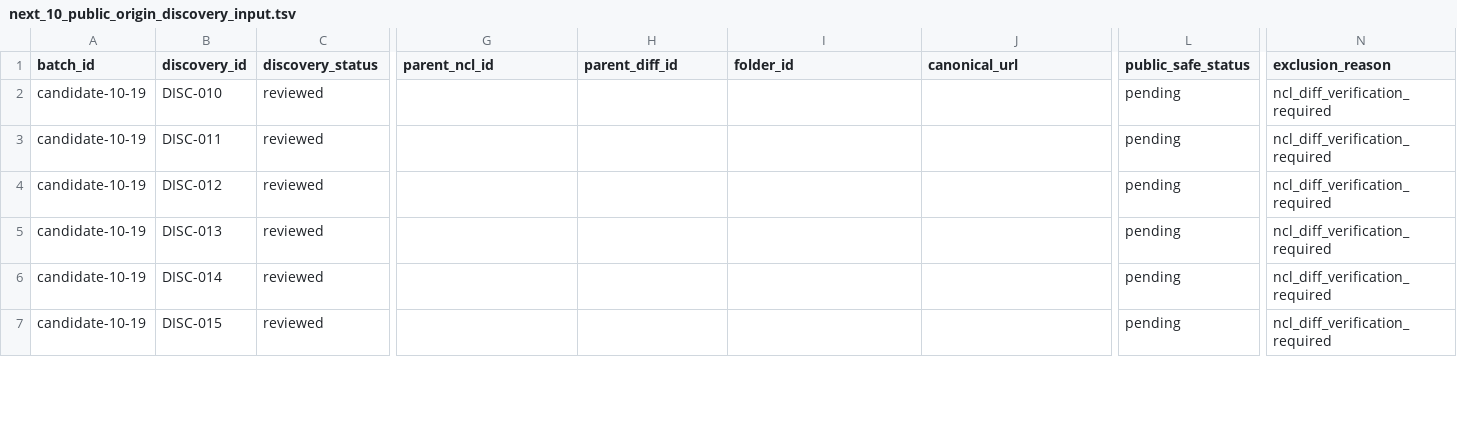
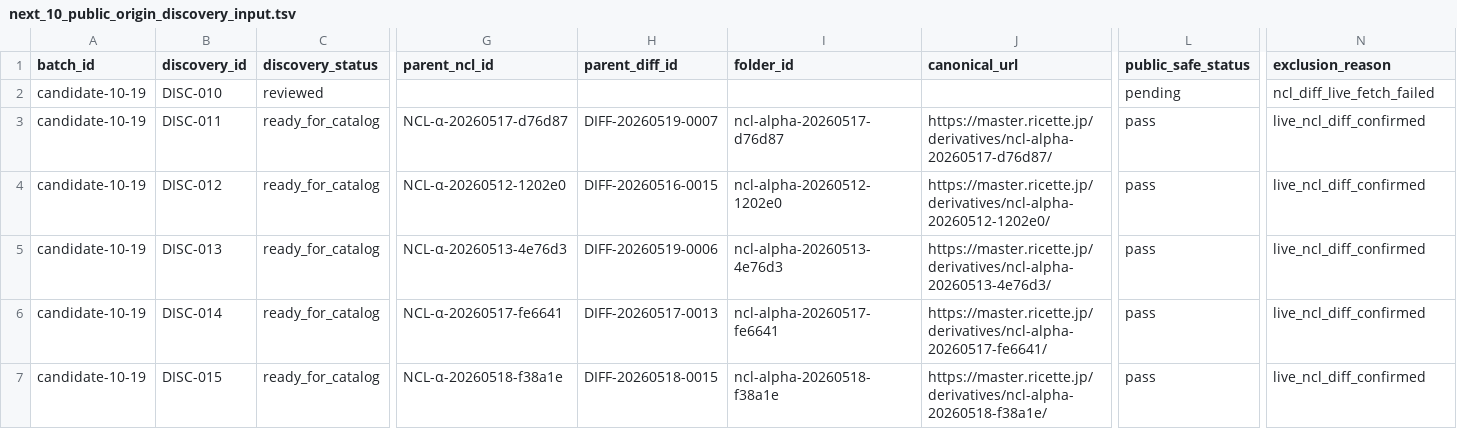
Before and after one commit to Nakagawa-master/nakagawa-theory-archive, a TSV file: tools/official_derivatives/next_10_public_origin_discovery_input.tsv, drawn as a sheet; only a part is shown, gaps mark what is left out; the diff covers the shown part only; the diff names each change by its address in the sheet, - before the commit and + after, or states it on an @@ line.

Commit message:
Promote verified candidate 10-19 discovery rows to catalog-ready

```diff
--- a/tools/official_derivatives/next_10_public_origin_discovery_input.tsv
+++ b/tools/official_derivatives/next_10_public_origin_discovery_input.tsv
-N2 (exclusion_reason): ncl_diff_verification_required
+N2 (exclusion_reason): ncl_diff_live_fetch_failed
-C3:C7 (discovery_status): reviewed
+C3:C7 (discovery_status): ready_for_catalog
-G3 (parent_ncl_id): (empty)
+G3 (parent_ncl_id): NCL-α-20260517-d76d87
-H3 (parent_diff_id): (empty)
+H3 (parent_diff_id): DIFF-20260519-0007
-I3 (folder_id): (empty)
+I3 (folder_id): ncl-alpha-20260517-d76d87
-J3 (canonical_url): (empty)
+J3 (canonical_url): https://master.ricette.jp/derivatives/ncl-alpha-20260517-d76d87/
-L3:L7 (public_safe_status): pending
+L3:L7 (public_safe_status): pass
-N3:N7 (exclusion_reason): ncl_diff_verification_required
+N3:N7 (exclusion_reason): live_ncl_diff_confirmed
-G4 (parent_ncl_id): (empty)
+G4 (parent_ncl_id): NCL-α-20260512-1202e0
-H4 (parent_diff_id): (empty)
+H4 (parent_diff_id): DIFF-20260516-0015
-I4 (folder_id): (empty)
+I4 (folder_id): ncl-alpha-20260512-1202e0
-J4 (canonical_url): (empty)
+J4 (canonical_url): https://master.ricette.jp/derivatives/ncl-alpha-20260512-1202e0/
-G5 (parent_ncl_id): (empty)
+G5 (parent_ncl_id): NCL-α-20260513-4e76d3
-H5 (parent_diff_id): (empty)
+H5 (parent_diff_id): DIFF-20260519-0006
-I5 (folder_id): (empty)
+I5 (folder_id): ncl-alpha-20260513-4e76d3
-J5 (canonical_url): (empty)
+J5 (canonical_url): https://master.ricette.jp/derivatives/ncl-alpha-20260513-4e76d3/
-G6 (parent_ncl_id): (empty)
+G6 (parent_ncl_id): NCL-α-20260517-fe6641
-H6 (parent_diff_id): (empty)
+H6 (parent_diff_id): DIFF-20260517-0013
-I6 (folder_id): (empty)
+I6 (folder_id): ncl-alpha-20260517-fe6641
-J6 (canonical_url): (empty)
+J6 (canonical_url): https://master.ricette.jp/derivatives/ncl-alpha-20260517-fe6641/
-G7 (parent_ncl_id): (empty)
+G7 (parent_ncl_id): NCL-α-20260518-f38a1e
-H7 (parent_diff_id): (empty)
+H7 (parent_diff_id): DIFF-20260518-0015
-I7 (folder_id): (empty)
+I7 (folder_id): ncl-alpha-20260518-f38a1e
-J7 (canonical_url): (empty)
+J7 (canonical_url): https://master.ricette.jp/derivatives/ncl-alpha-20260518-f38a1e/
```
Also changed, not shown: 55 edited cells elsewhere in this file.
